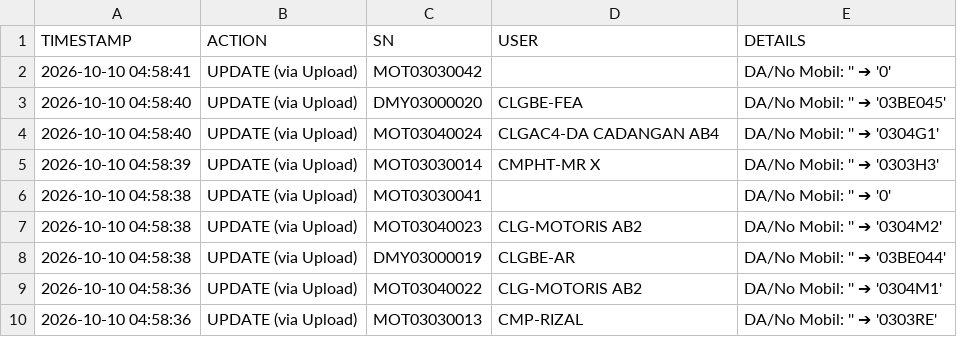
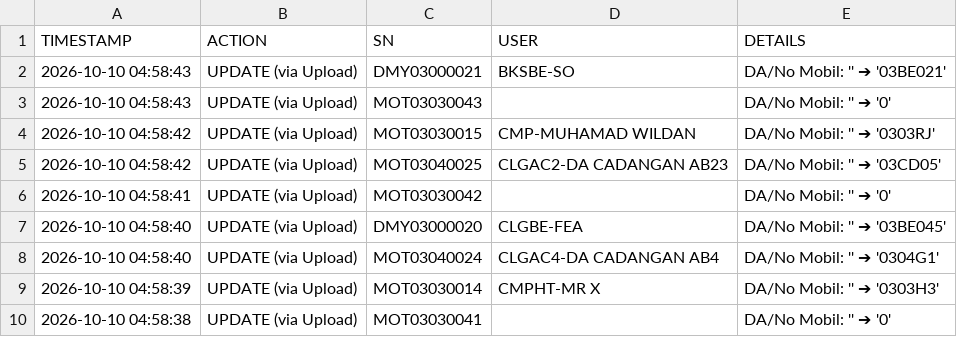
Before and after one commit to ranzfe/it-asset-management, a CSV file: history_log.csv, drawn as a sheet; only a part is shown; the shorter side is filled out with more unchanged rows; the diff names each change by its address in the sheet, - before the commit and + after, or states it on an @@ line.

Commit message:
Auto-update history log: 2026-10-10 04:58:43

```diff
--- a/history_log.csv
+++ b/history_log.csv
+row 2: 2026-10-10 04:58:43 | UPDATE (via Upload) | DMY03000021 | BKSBE-SO | DA/No Mobil: '' ➔ '03BE021'
+row 3: 2026-10-10 04:58:43 | UPDATE (via Upload) | MOT03030043 |  | DA/No Mobil: '' ➔ '0'
+row 4: 2026-10-10 04:58:42 | UPDATE (via Upload) | MOT03030015 | CMP-MUHAMAD WILDAN | DA/No Mobil: '' ➔ '0303RJ'
+row 5: 2026-10-10 04:58:42 | UPDATE (via Upload) | MOT03040025 | CLGAC2-DA CADANGAN AB23 | DA/No Mobil: '' ➔ '03CD05'
```
